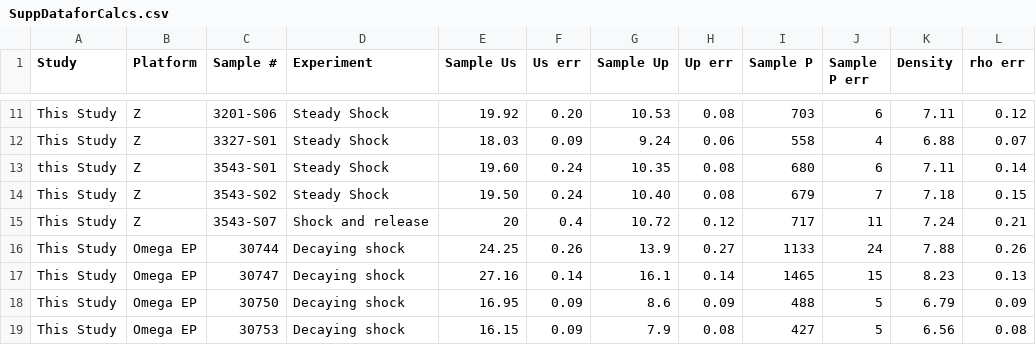
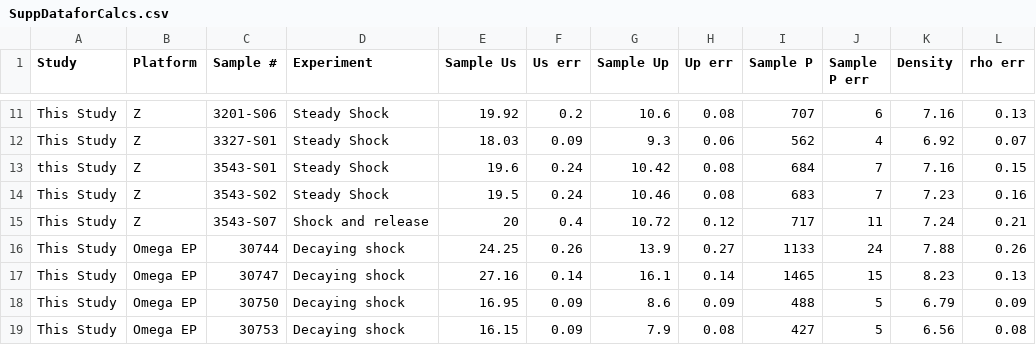
Before and after one commit to bachidester/OlivineHugoniot, a CSV file: SuppDataforCalcs.csv, drawn as a sheet; only a part is shown, gaps mark what is left out; the diff covers the shown part only; the diff names each change by its address in the sheet, - before the commit and + after, or states it on an @@ line.

```diff
--- a/SuppDataforCalcs.csv
+++ b/SuppDataforCalcs.csv
-F11 (Us err): 0.20
+F11 (Us err): 0.2
-G11 (Sample Up): 10.53
+G11 (Sample Up): 10.6
-I11 (Sample P): 703
+I11 (Sample P): 707
-K11 (Density): 7.11
+K11 (Density): 7.16
-L11 (rho err): 0.12
+L11 (rho err): 0.13
-G12 (Sample Up): 9.24
+G12 (Sample Up): 9.3
-I12 (Sample P): 558
+I12 (Sample P): 562
-K12 (Density): 6.88
+K12 (Density): 6.92
-E13 (Sample Us): 19.60
+E13 (Sample Us): 19.6
-G13 (Sample Up): 10.35
+G13 (Sample Up): 10.42
-I13 (Sample P): 680
+I13 (Sample P): 684
-J13 (Sample P err): 6
+J13 (Sample P err): 7
-K13 (Density): 7.11
+K13 (Density): 7.16
-L13 (rho err): 0.14
+L13 (rho err): 0.15
-E14 (Sample Us): 19.50
+E14 (Sample Us): 19.5
-G14 (Sample Up): 10.40
+G14 (Sample Up): 10.46
-I14 (Sample P): 679
+I14 (Sample P): 683
-K14 (Density): 7.18
+K14 (Density): 7.23
-L14 (rho err): 0.15
+L14 (rho err): 0.16
```
Also changed, not shown: 60 edited cells elsewhere in this file.
